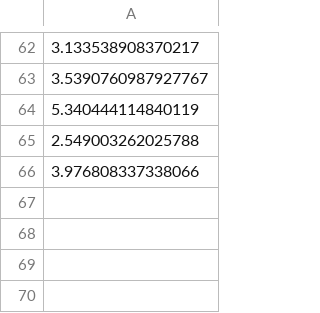
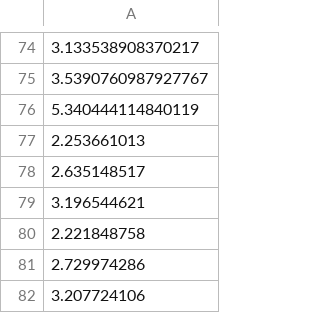
Before and after one commit to cmwoodley/BART_LMWG_model, a CSV file: data/split/gdbltrain.csv, drawn as a sheet; only a part is shown, gaps mark what is left out; addresses are those after the commit; the diff covers the shown part only; the diff names each change by its address in the sheet, - before the commit and + after, or states it on an @@ line.

```diff
--- a/data/split/gdbltrain.csv
+++ b/data/split/gdbltrain.csv
-A77: 2.549003262025788
+A77: 2.253661013
-A78: 3.976808337338066
+A78: 2.635148517
+row 79: 3.196544621
+row 80: 2.221848758
+row 81: 2.729974286
+row 82: 3.207724106
```
Also changed, not shown: 22 added rows, 10 removed rows, 39 moved rows and 5 edited cells elsewhere in this file, data/raw/data.csv, data/split/gdbltest.csv, 17 other files.
